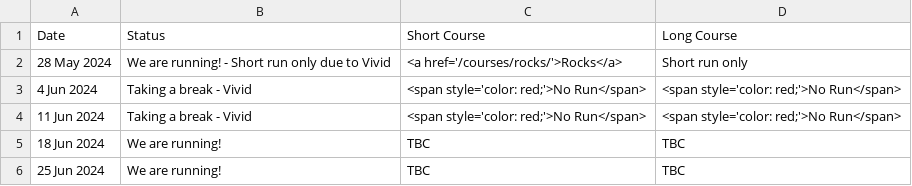
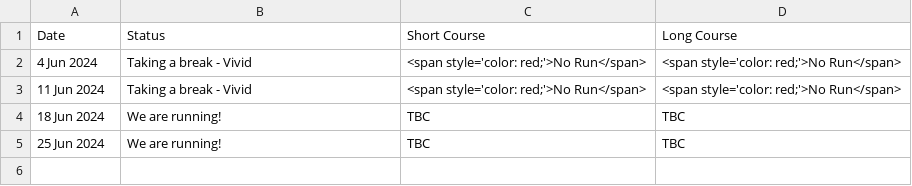
Before and after one commit to rwkura/rwkura.github.io, a CSV file: _data/dates.csv, drawn as a sheet; the diff names each change by its address in the sheet, - before the commit and + after, or states it on an @@ line.

Commit message:
Week Off

```diff
--- a/_data/dates.csv
+++ b/_data/dates.csv
-row 2: 28 May 2024 | We are running! - Short run only due to Vivid | <a href='/courses/rocks/'>Rocks</a> | Short run only
```
